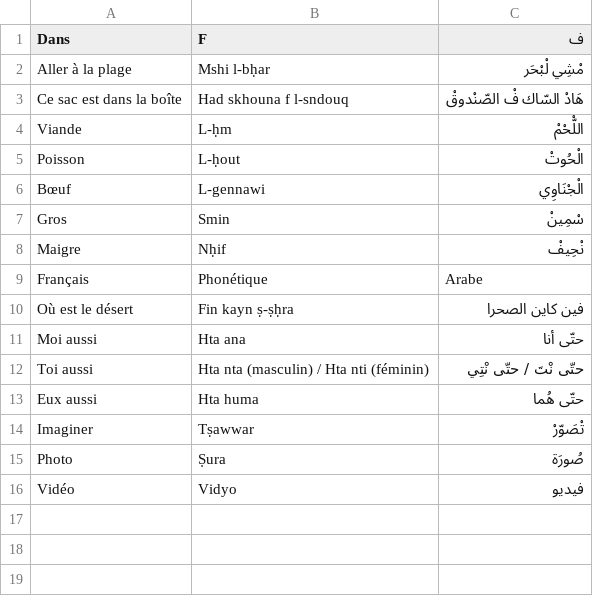
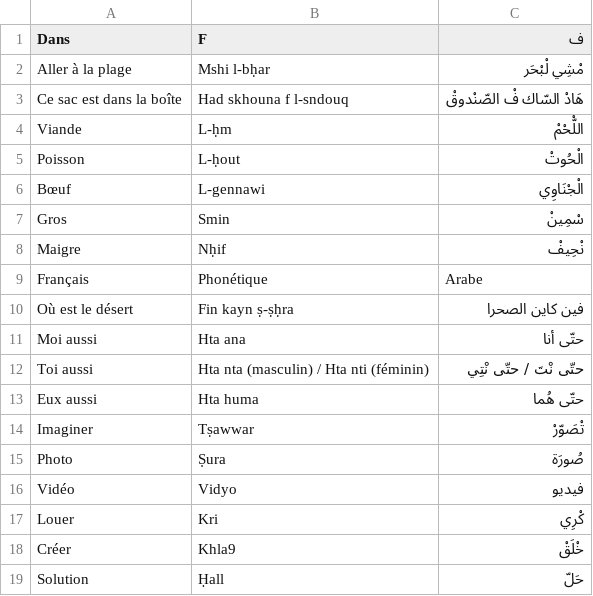
Before and after one commit to locfab/Traduction, a CSV file: public/mots4.csv, drawn as a sheet; the diff names each change by its address in the sheet, - before the commit and + after, or states it on an @@ line.

```diff
--- a/public/mots4.csv
+++ b/public/mots4.csv
+row 17: Louer | Kri | كْرِي
+row 18: Créer | Khla9 | خْلَقْ
+row 19: Solution | Ḥall | حَلّ
```
Also changed, not shown: public/jours-mois.csv.
